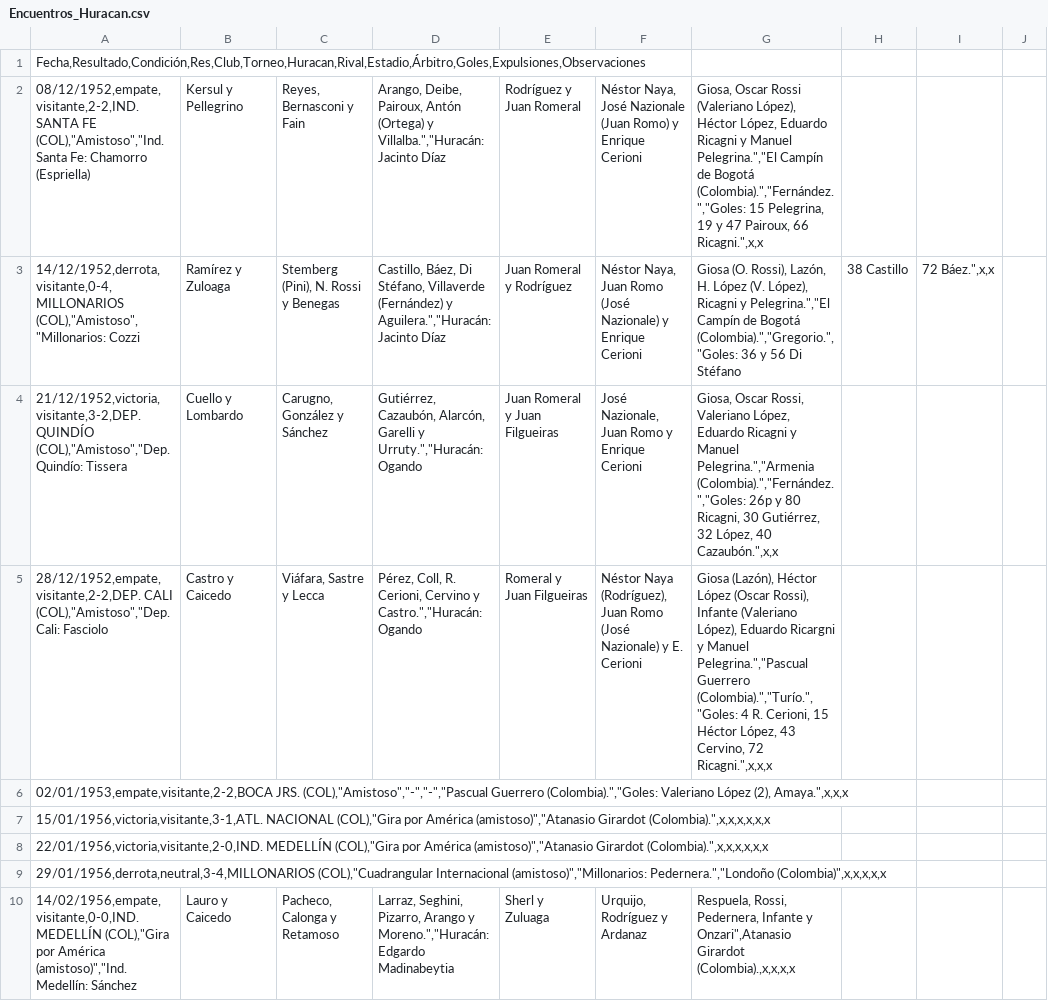
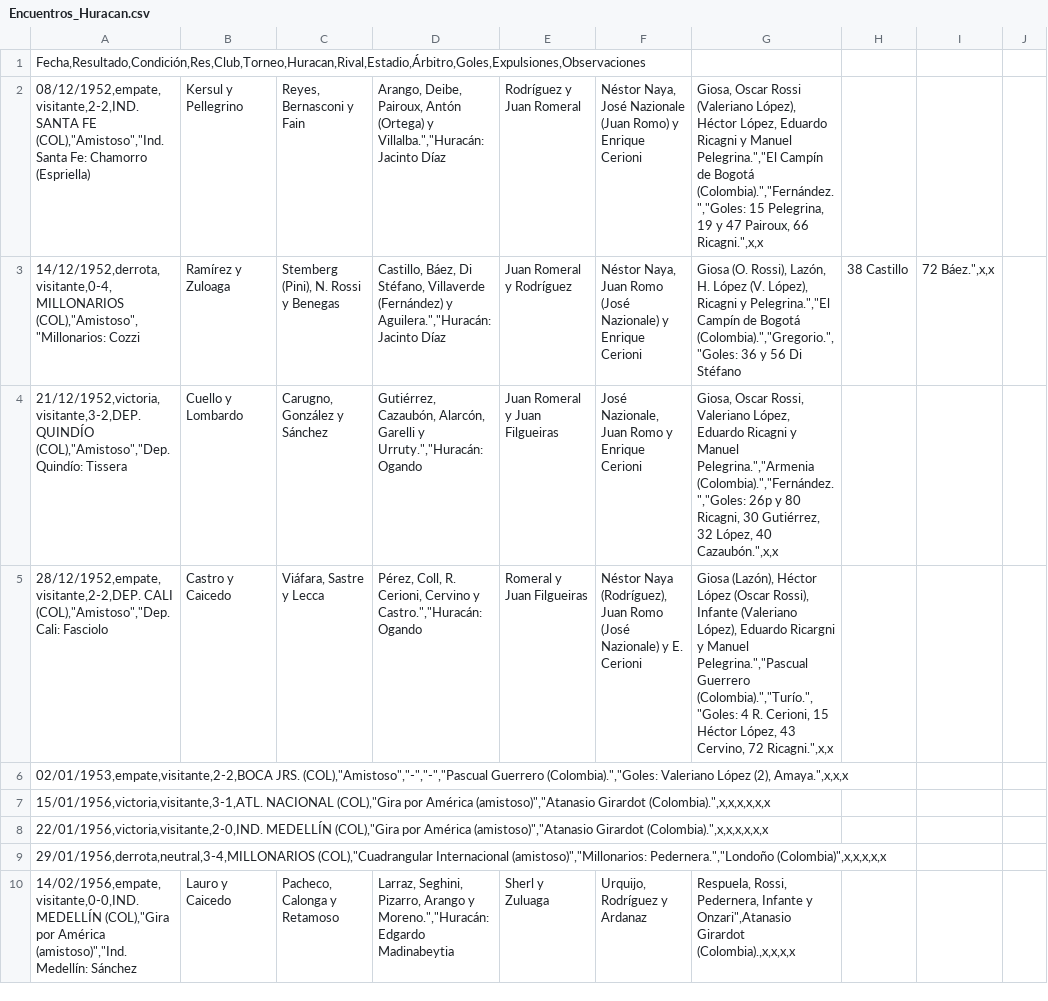
Before and after one commit to globopedia/Artids, a CSV file: Encuentros_Huracan.csv, drawn as a sheet; only a part is shown; the diff names each change by its address in the sheet, - before the commit and + after, or states it on an @@ line.

Commit message:
Update Encuentros_Huracan.csv

```diff
--- a/Encuentros_Huracan.csv
+++ b/Encuentros_Huracan.csv
-G5: …Cervino, 72 Ricagni.",x,x,x
+G5: …Cervino, 72 Ricagni.",x,x
```
